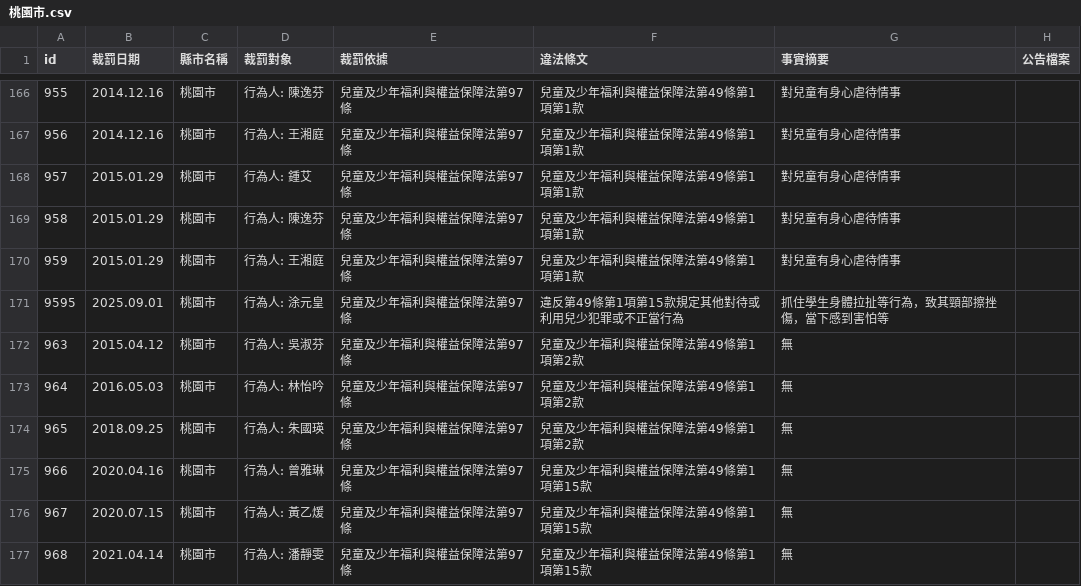
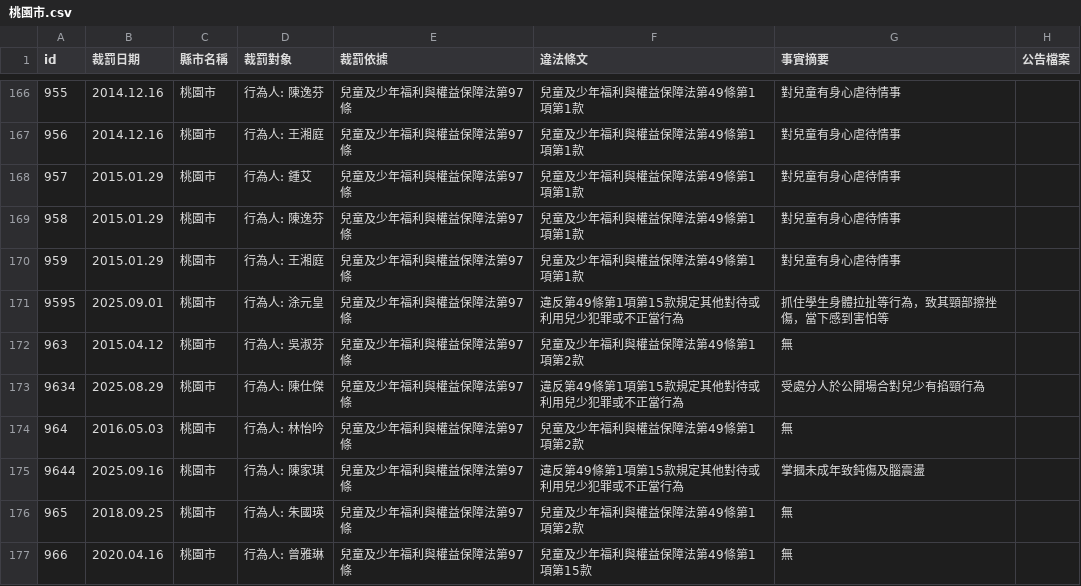
Before and after one commit to kiang/crc.sfaa.gov.tw, a CSV file: data/桃園市.csv, drawn as a sheet; only a part is shown, gaps mark what is left out; the shorter side is filled out with more unchanged rows.

```diff
--- a/data/桃園市.csv
+++ b/data/桃園市.csv
@@ -174,3 +174,5 @@ id,裁罰日期,縣市名稱,裁罰對象,裁罰依據,違法條文,事實摘要
 963,2015.04.12,桃園市,"行為人: 吳淑芬",兒童及少年福利與權益保障法第97條,兒童及少年福利與權益保障法第49條第1項第2款,無,
+9634,2025.08.29,桃園市,"行為人: 陳仕傑",兒童及少年福利與權益保障法第97條,違反第49條第1項第15款規定其他對待或利用兒少犯罪或不正當行為,受處分人於公開場合對兒少有掐頸行為,
 964,2016.05.03,桃園市,"行為人: 林怡吟",兒童及少年福利與權益保障法第97條,兒童及少年福利與權益保障法第49條第1項第2款,無,
+9644,2025.09.16,桃園市,"行為人: 陳家琪",兒童及少年福利與權益保障法第97條,違反第49條第1項第15款規定其他對待或利用兒少犯罪或不正當行為,掌摑未成年致鈍傷及腦震盪,
 965,2018.09.25,桃園市,"行為人: 朱國瑛",兒童及少年福利與權益保障法第97條,兒童及少年福利與權益保障法第49條第1項第2款,無,
```
Also changed, not shown: data/台北市.csv, 6 other files.
